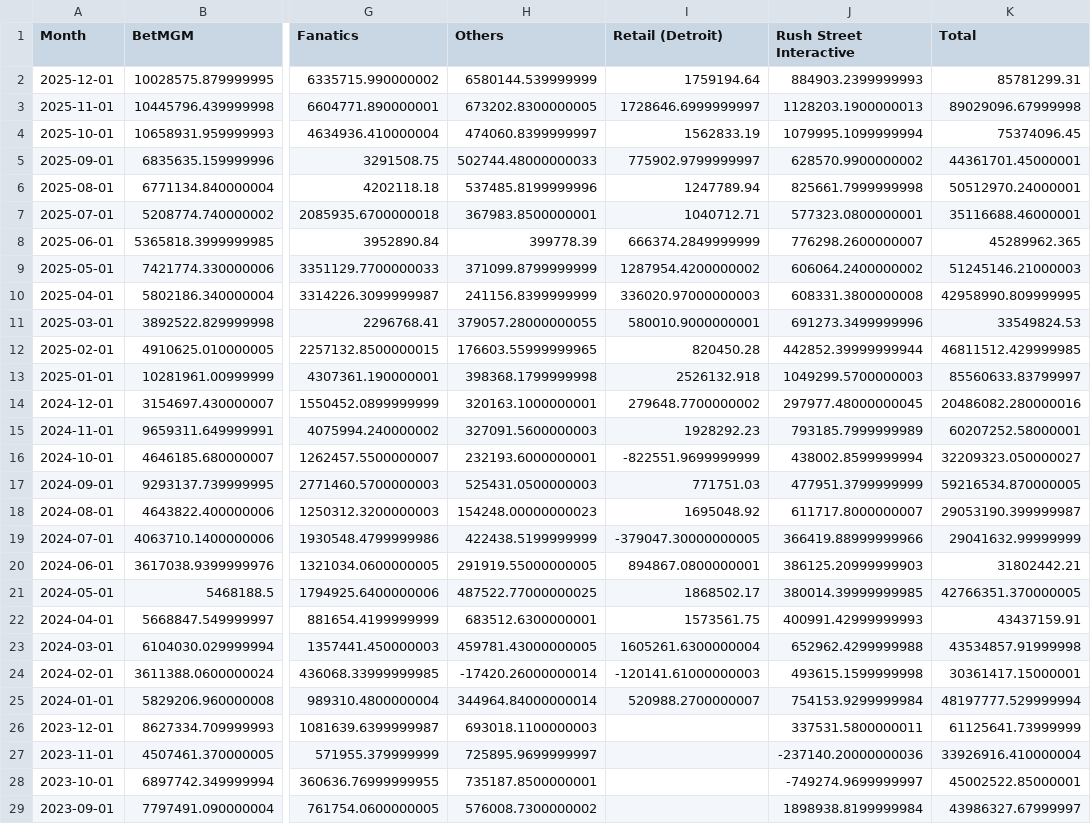
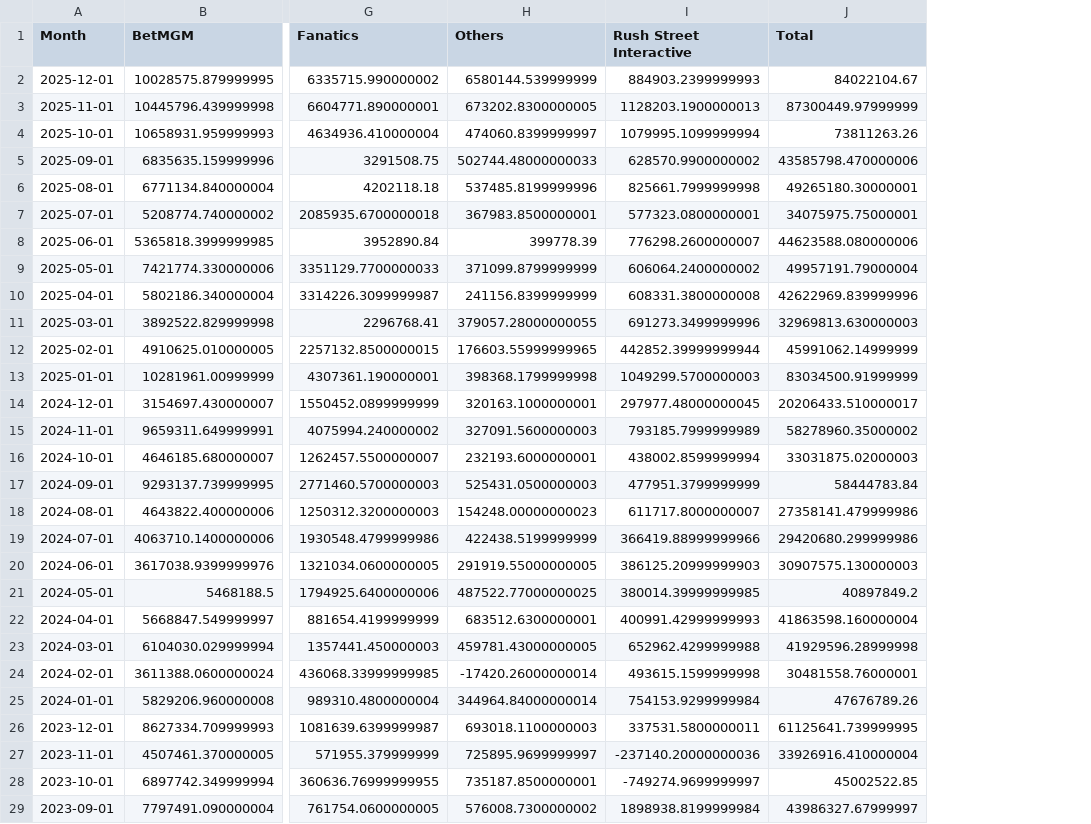
Before and after one commit to nosherzapoo/osb-tracker, a CSV file: data/mi/ggr.csv, drawn as a sheet; only a part is shown, gaps mark what is left out; removed rows and columns are numbered as before the commit, all else as after; the diff covers the shown part only; the diff names each change by its address in the sheet, - before the commit and + after, or states it on an @@ line.

```diff
--- a/data/mi/ggr.csv
+++ b/data/mi/ggr.csv
-column I (Retail (Detroit)), rows 2-25: 1759194.64 | 1728646.6999999997 | 1562833.19 | 775902.9799999997 | 1247789.94 | 1040712.71 | 666374.2849999999 | 1287954.4200000002 | 336020.97000000003 | 580010.9000000001 | 820450.28 | 2526132.918 | 279648.7700000002 | 1928292.23 | -822551.9699999999 | 771751.03 | 1695048.92 | -379047.30000000005 | 894867.0800000001 | 1868502.17 | 1573561.75 | 1605261.6300000004 | -120141.61000000003 | 520988.2700000007
-J2 (Total): 85781299.31
+J2 (Total): 84022104.67
-J3 (Total): 89029096.67999998
+J3 (Total): 87300449.97999999
-J4 (Total): 75374096.45
+J4 (Total): 73811263.26
-J5 (Total): 44361701.45000001
+J5 (Total): 43585798.470000006
-J6 (Total): 50512970.24000001
+J6 (Total): 49265180.30000001
-J7 (Total): 35116688.46000001
+J7 (Total): 34075975.75000001
-J8 (Total): 45289962.365
+J8 (Total): 44623588.080000006
-J9 (Total): 51245146.21000003
+J9 (Total): 49957191.79000004
-J10 (Total): 42958990.809999995
+J10 (Total): 42622969.839999996
-J11 (Total): 33549824.53
+J11 (Total): 32969813.630000003
-J12 (Total): 46811512.429999985
+J12 (Total): 45991062.14999999
-J13 (Total): 85560633.83799997
+J13 (Total): 83034500.91999999
-J14 (Total): 20486082.280000016
+J14 (Total): 20206433.510000017
-J15 (Total): 60207252.58000001
+J15 (Total): 58278960.35000002
-J16 (Total): 32209323.050000027
+J16 (Total): 33031875.02000003
-J17 (Total): 59216534.870000005
+J17 (Total): 58444783.84
-J18 (Total): 29053190.399999987
+J18 (Total): 27358141.479999986
-J19 (Total): 29041632.99999999
+J19 (Total): 29420680.299999986
-J20 (Total): 31802442.21
+J20 (Total): 30907575.130000003
-J21 (Total): 42766351.370000005
+J21 (Total): 40897849.2
-J22 (Total): 43437159.91
+J22 (Total): 41863598.160000004
-J23 (Total): 43534857.91999998
+J23 (Total): 41929596.28999998
-J24 (Total): 30361417.15000001
+J24 (Total): 30481558.76000001
-J25 (Total): 48197777.529999994
+J25 (Total): 47676789.26
-J26 (Total): 61125641.73999999
+J26 (Total): 61125641.739999995
-J28 (Total): 45002522.85000001
+J28 (Total): 45002522.85
```
Also changed, not shown: 18 edited cells elsewhere in this file, data/mi/handle.csv, data/mi/hold_pct.csv, 11 other files.
